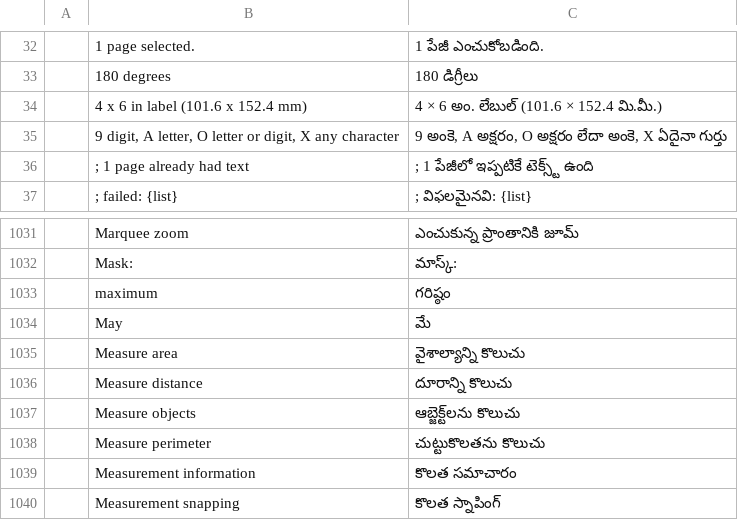
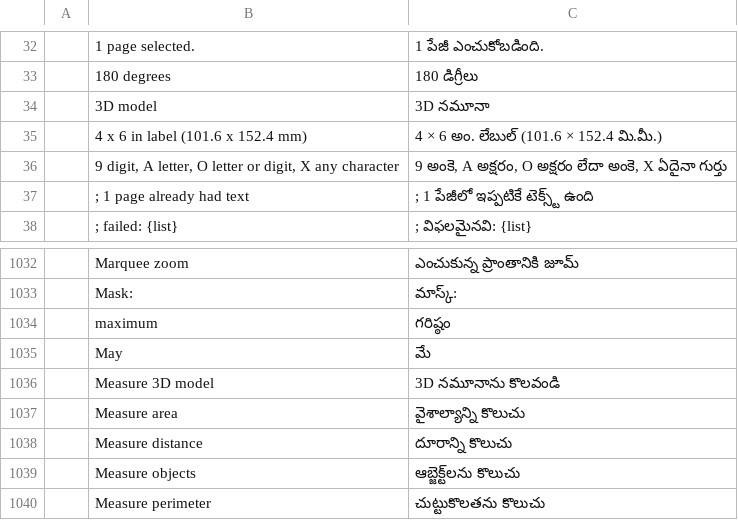
Before and after one commit to BBQ-MAN/craft-i18n, a TSV file: locales/te/pdfcraft.tsv, drawn as a sheet; only a part is shown, gaps mark what is left out; the shorter side is filled out with more unchanged rows; the diff names each change by its address in the sheet, - before the commit and + after, or states it on an @@ line.

```diff
--- a/locales/te/pdfcraft.tsv
+++ b/locales/te/pdfcraft.tsv
+row 34:  | 3D model | 3D నమూనా
+row 1036:  | Measure 3D model | 3D నమూనాను కొలవండి
```
Also changed, not shown: locales/es/pdfcraft.tsv, 5 other files.
